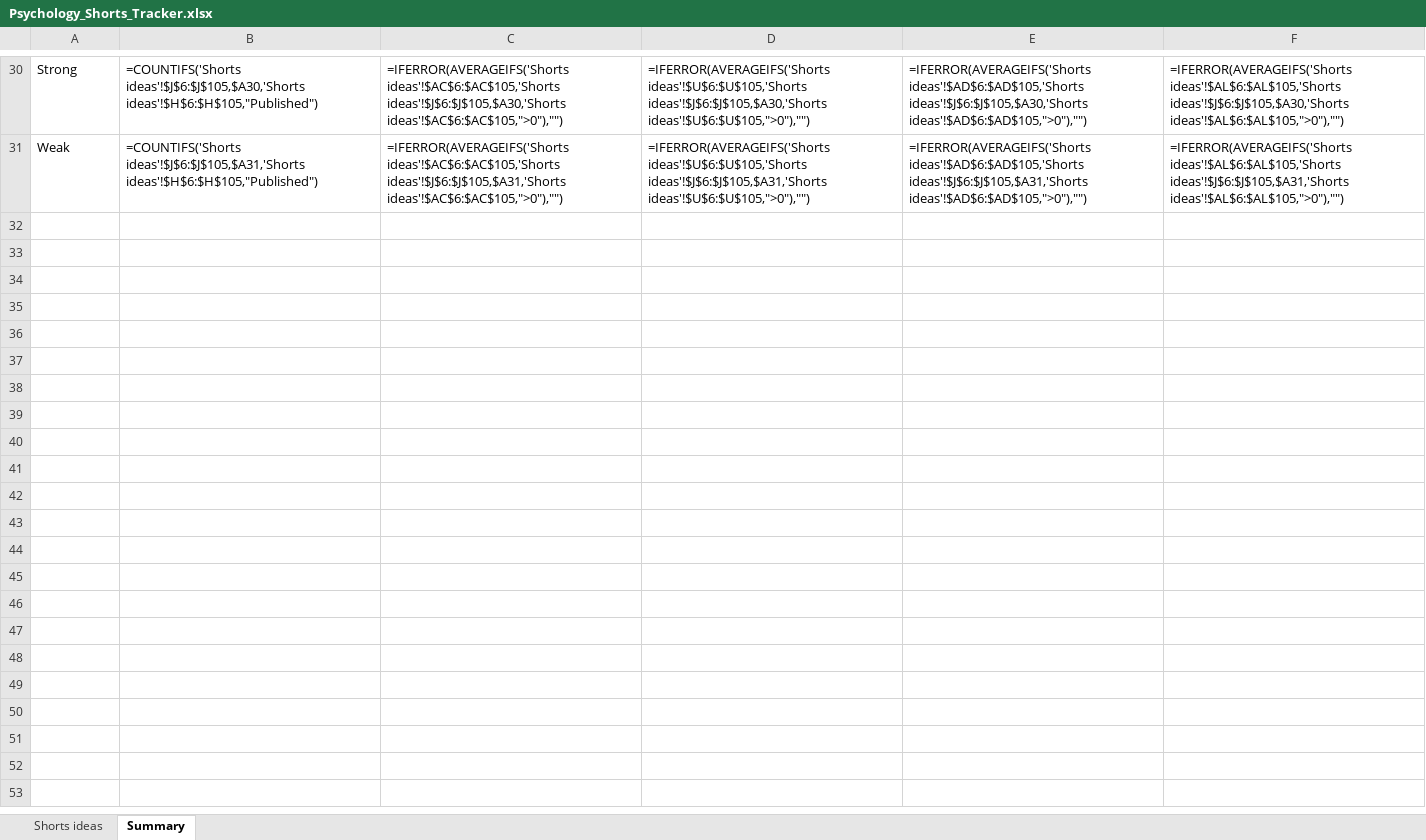
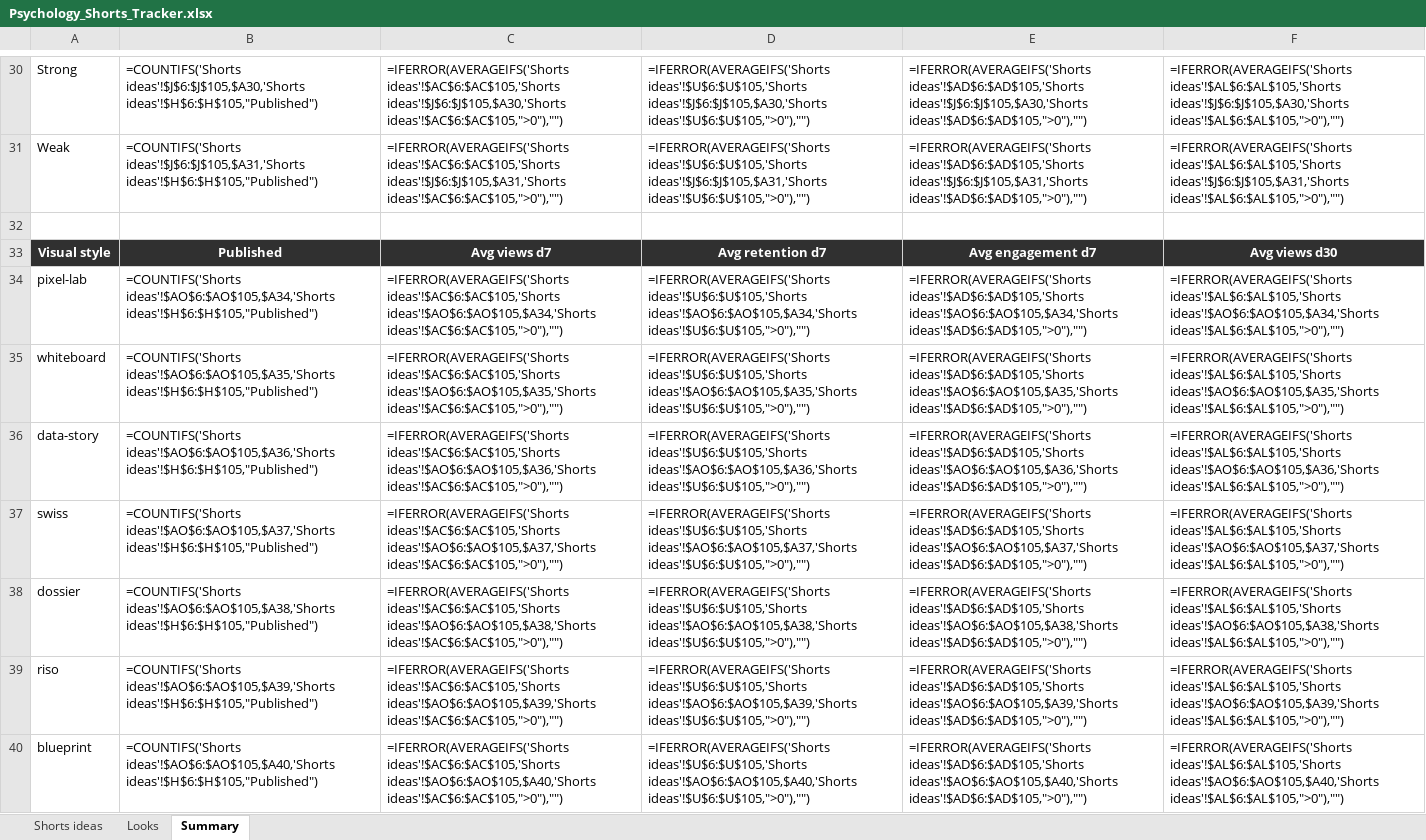
Before and after one commit to SamShark777/motion-as-code, an Excel workbook: shorts/Psychology_Shorts_Tracker.xlsx, sheet Summary, drawn as a sheet; only a part is shown, gaps mark what is left out; values as stored, in another font and other column widths than the file's, no borders; formulas without a stored value are shown as written; the diff covers the shown part only; the diff names each change by its address in the sheet, - before the commit and + after, or states it on an @@ line.

```diff
--- a/shorts/Psychology_Shorts_Tracker.xlsx (sheet Summary)
+++ b/shorts/Psychology_Shorts_Tracker.xlsx (sheet Summary)
+sheet tab: Looks
+row 32: (empty)
+row 33: Visual style | Published | Avg views d7 | Avg retention d7 | Avg engagement d7 | Avg views d30
+row 34: pixel-lab | =COUNTIFS('Shorts ideas'!$AO$6:$AO$105,$A34,'Shorts ideas'!$H$6:$H$105,"Published") | =IFERROR(AVERAGEIFS('Shorts ideas'!$AC$6:$AC$105,'Shorts ideas'!$AO$6:$AO$105,$A34,'Shorts ideas'!$AC$6:$AC$105,">0"),"") | =IFERROR(AVERAGEIFS('Shorts ideas'!$U$6:$U$105,'Shorts ideas'!$AO$6:$AO$105,$A34,'Shorts ideas'!$U$6:$U$105,">0"),"") | =IFERROR(AVERAGEIFS('Shorts ideas'!$AD$6:$AD$105,'Shorts ideas'!$AO$6:$AO$105,$A34,'Shorts ideas'!$AD$6:$AD$105,">0"),"") | =IFERROR(AVERAGEIFS('Shorts ideas'!$AL$6:$AL$105,'Shorts ideas'!$AO$6:$AO$105,$A34,'Shorts ideas'!$AL$6:$AL$105,">0"),"")
+row 35: whiteboard | =COUNTIFS('Shorts ideas'!$AO$6:$AO$105,$A35,'Shorts ideas'!$H$6:$H$105,"Published") | =IFERROR(AVERAGEIFS('Shorts ideas'!$AC$6:$AC$105,'Shorts ideas'!$AO$6:$AO$105,$A35,'Shorts ideas'!$AC$6:$AC$105,">0"),"") | =IFERROR(AVERAGEIFS('Shorts ideas'!$U$6:$U$105,'Shorts ideas'!$AO$6:$AO$105,$A35,'Shorts ideas'!$U$6:$U$105,">0"),"") | =IFERROR(AVERAGEIFS('Shorts ideas'!$AD$6:$AD$105,'Shorts ideas'!$AO$6:$AO$105,$A35,'Shorts ideas'!$AD$6:$AD$105,">0"),"") | =IFERROR(AVERAGEIFS('Shorts ideas'!$AL$6:$AL$105,'Shorts ideas'!$AO$6:$AO$105,$A35,'Shorts ideas'!$AL$6:$AL$105,">0"),"")
+row 36: data-story | =COUNTIFS('Shorts ideas'!$AO$6:$AO$105,$A36,'Shorts ideas'!$H$6:$H$105,"Published") | =IFERROR(AVERAGEIFS('Shorts ideas'!$AC$6:$AC$105,'Shorts ideas'!$AO$6:$AO$105,$A36,'Shorts ideas'!$AC$6:$AC$105,">0"),"") | =IFERROR(AVERAGEIFS('Shorts ideas'!$U$6:$U$105,'Shorts ideas'!$AO$6:$AO$105,$A36,'Shorts ideas'!$U$6:$U$105,">0"),"") | =IFERROR(AVERAGEIFS('Shorts ideas'!$AD$6:$AD$105,'Shorts ideas'!$AO$6:$AO$105,$A36,'Shorts ideas'!$AD$6:$AD$105,">0"),"") | =IFERROR(AVERAGEIFS('Shorts ideas'!$AL$6:$AL$105,'Shorts ideas'!$AO$6:$AO$105,$A36,'Shorts ideas'!$AL$6:$AL$105,">0"),"")
+row 37: swiss | =COUNTIFS('Shorts ideas'!$AO$6:$AO$105,$A37,'Shorts ideas'!$H$6:$H$105,"Published") | =IFERROR(AVERAGEIFS('Shorts ideas'!$AC$6:$AC$105,'Shorts ideas'!$AO$6:$AO$105,$A37,'Shorts ideas'!$AC$6:$AC$105,">0"),"") | =IFERROR(AVERAGEIFS('Shorts ideas'!$U$6:$U$105,'Shorts ideas'!$AO$6:$AO$105,$A37,'Shorts ideas'!$U$6:$U$105,">0"),"") | =IFERROR(AVERAGEIFS('Shorts ideas'!$AD$6:$AD$105,'Shorts ideas'!$AO$6:$AO$105,$A37,'Shorts ideas'!$AD$6:$AD$105,">0"),"") | =IFERROR(AVERAGEIFS('Shorts ideas'!$AL$6:$AL$105,'Shorts ideas'!$AO$6:$AO$105,$A37,'Shorts ideas'!$AL$6:$AL$105,">0"),"")
+row 38: dossier | =COUNTIFS('Shorts ideas'!$AO$6:$AO$105,$A38,'Shorts ideas'!$H$6:$H$105,"Published") | =IFERROR(AVERAGEIFS('Shorts ideas'!$AC$6:$AC$105,'Shorts ideas'!$AO$6:$AO$105,$A38,'Shorts ideas'!$AC$6:$AC$105,">0"),"") | =IFERROR(AVERAGEIFS('Shorts ideas'!$U$6:$U$105,'Shorts ideas'!$AO$6:$AO$105,$A38,'Shorts ideas'!$U$6:$U$105,">0"),"") | =IFERROR(AVERAGEIFS('Shorts ideas'!$AD$6:$AD$105,'Shorts ideas'!$AO$6:$AO$105,$A38,'Shorts ideas'!$AD$6:$AD$105,">0"),"") | =IFERROR(AVERAGEIFS('Shorts ideas'!$AL$6:$AL$105,'Shorts ideas'!$AO$6:$AO$105,$A38,'Shorts ideas'!$AL$6:$AL$105,">0"),"")
+row 39: riso | =COUNTIFS('Shorts ideas'!$AO$6:$AO$105,$A39,'Shorts ideas'!$H$6:$H$105,"Published") | =IFERROR(AVERAGEIFS('Shorts ideas'!$AC$6:$AC$105,'Shorts ideas'!$AO$6:$AO$105,$A39,'Shorts ideas'!$AC$6:$AC$105,">0"),"") | =IFERROR(AVERAGEIFS('Shorts ideas'!$U$6:$U$105,'Shorts ideas'!$AO$6:$AO$105,$A39,'Shorts ideas'!$U$6:$U$105,">0"),"") | =IFERROR(AVERAGEIFS('Shorts ideas'!$AD$6:$AD$105,'Shorts ideas'!$AO$6:$AO$105,$A39,'Shorts ideas'!$AD$6:$AD$105,">0"),"") | =IFERROR(AVERAGEIFS('Shorts ideas'!$AL$6:$AL$105,'Shorts ideas'!$AO$6:$AO$105,$A39,'Shorts ideas'!$AL$6:$AL$105,">0"),"")
+row 40: blueprint | =COUNTIFS('Shorts ideas'!$AO$6:$AO$105,$A40,'Shorts ideas'!$H$6:$H$105,"Published") | =IFERROR(AVERAGEIFS('Shorts ideas'!$AC$6:$AC$105,'Shorts ideas'!$AO$6:$AO$105,$A40,'Shorts ideas'!$AC$6:$AC$105,">0"),"") | =IFERROR(AVERAGEIFS('Shorts ideas'!$U$6:$U$105,'Shorts ideas'!$AO$6:$AO$105,$A40,'Shorts ideas'!$U$6:$U$105,">0"),"") | =IFERROR(AVERAGEIFS('Shorts ideas'!$AD$6:$AD$105,'Shorts ideas'!$AO$6:$AO$105,$A40,'Shorts ideas'!$AD$6:$AD$105,">0"),"") | =IFERROR(AVERAGEIFS('Shorts ideas'!$AL$6:$AL$105,'Shorts ideas'!$AO$6:$AO$105,$A40,'Shorts ideas'!$AL$6:$AL$105,">0"),"")
```
Also changed, not shown: 8 added rows elsewhere in this sheet, sheet Shorts ideas, 36 other files.
